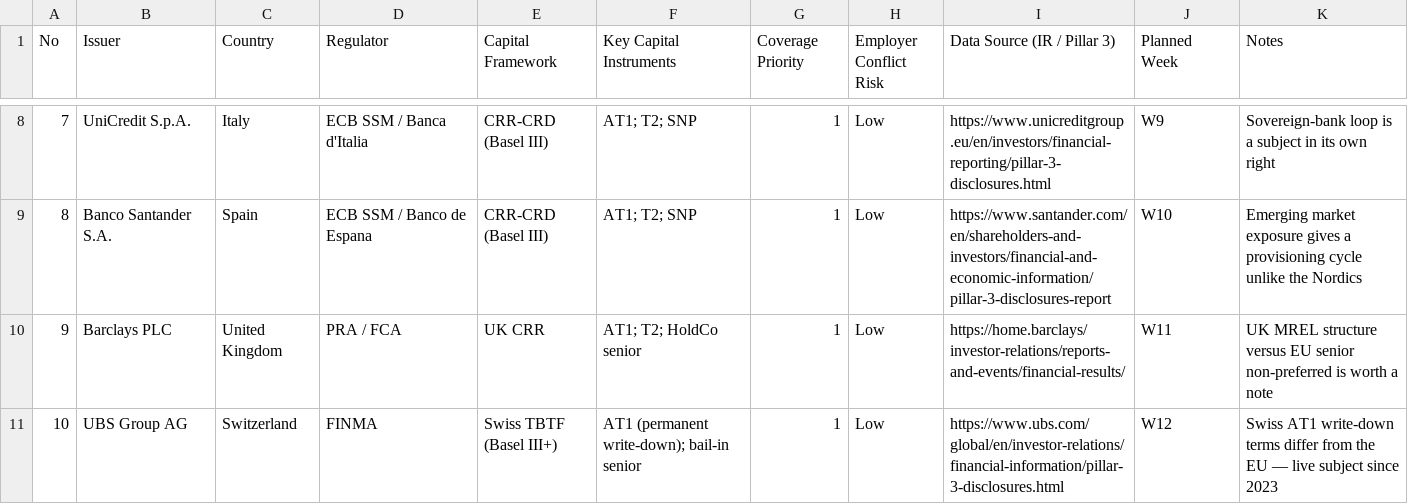
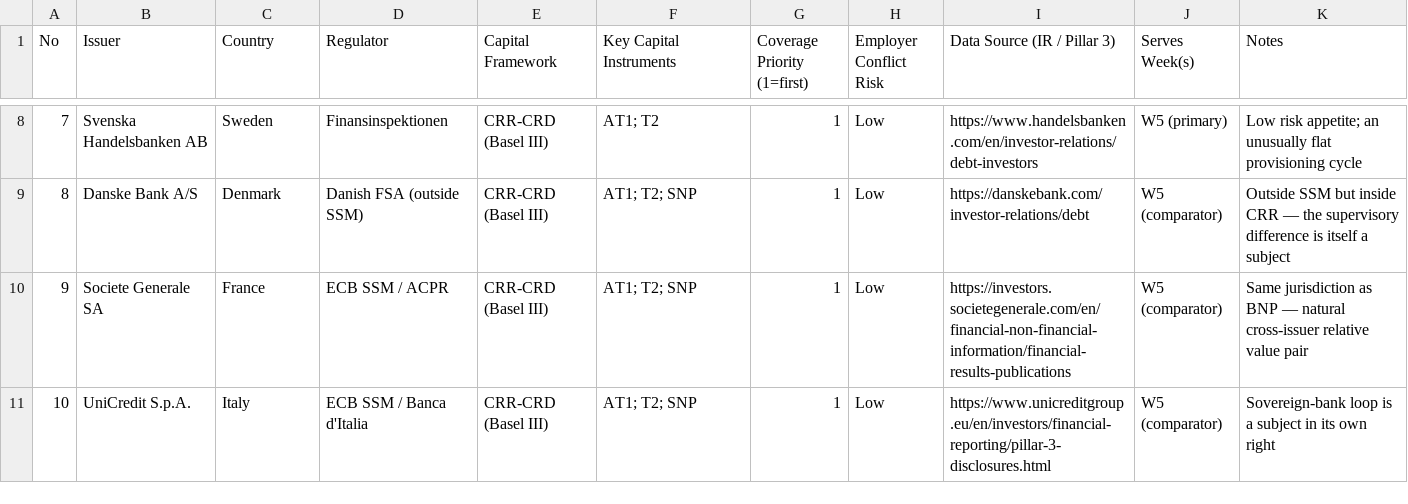
Before and after one commit to mikeding1130/fi-credit-research, a CSV file: universe.csv, drawn as a sheet; only a part is shown, gaps mark what is left out; the diff covers the shown part only.

Commit message:
notes_temp, universe updated
add investment conclusion in notes template, updated universe week topic, update README

```diff
--- a/universe.csv
+++ b/universe.csv
@@ -1 +1 @@
-No,Issuer,Country,Regulator,Capital Framework,Key Capital Instruments,Coverage Priority,Employer Conflict Risk,Data Source (IR / Pillar 3),Planned Week,Notes
+No,Issuer,Country,Regulator,Capital Framework,Key Capital Instruments,Coverage Priority (1=first),Employer Conflict Risk,Data Source (IR / Pillar 3),Serves Week(s),Notes
@@ -8,4 +8,4 @@
-7,UniCredit S.p.A.,Italy,ECB SSM / Banca d'Italia,CRR-CRD (Basel III),AT1; T2; SNP,1,Low,https://www.unicreditgroup.eu/en/investors/financial-reporting/pillar-3-disclosures.html,W9,Sovereign-bank loop is a subject in its own right
-8,Banco Santander S.A.,Spain,ECB SSM / Banco de Espana,CRR-CRD (Basel III),AT1; T2; SNP,1,Low,https://www.santander.com/en/shareholders-and-investors/financial-and-economic-information/pillar-3-disclosures-report,W10,Emerging market exposure gives a provisioning cycle unlike the Nordics
-9,Barclays PLC,United Kingdom,PRA / FCA,UK CRR,AT1; T2; HoldCo senior,1,Low,https://home.barclays/investor-relations/reports-and-events/financial-results/,W11,UK MREL structure versus EU senior non-preferred is worth a note
-10,UBS Group AG,Switzerland,FINMA,Swiss TBTF (Basel III+),AT1 (permanent write-down); bail-in senior,1,Low,https://www.ubs.com/global/en/investor-relations/financial-information/pillar-3-disclosures.html,W12,Swiss AT1 write-down terms differ from the EU — live subject since 2023
+7,Svenska Handelsbanken AB,Sweden,Finansinspektionen,CRR-CRD (Basel III),AT1; T2,1,Low,https://www.handelsbanken.com/en/investor-relations/debt-investors,W5 (primary),Low risk appetite; an unusually flat provisioning cycle
+8,Danske Bank A/S,Denmark,Danish FSA (outside SSM),CRR-CRD (Basel III),AT1; T2; SNP,1,Low,https://danskebank.com/investor-relations/debt,W5 (comparator),Outside SSM but inside CRR — the supervisory difference is itself a subject
+9,Societe Generale SA,France,ECB SSM / ACPR,CRR-CRD (Basel III),AT1; T2; SNP,1,Low,https://investors.societegenerale.com/en/financial-non-financial-information/financial-results-publications,W5 (comparator),Same jurisdiction as BNP — natural cross-issuer relative value pair
+10,UniCredit S.p.A.,Italy,ECB SSM / Banca d'Italia,CRR-CRD (Basel III),AT1; T2; SNP,1,Low,https://www.unicreditgroup.eu/en/investors/financial-reporting/pillar-3-disclosures.html,W5 (comparator),Sovereign-bank loop is a subject in its own right
```
Also changed, not shown: 148 edited cells elsewhere in this file, 3 other files.
